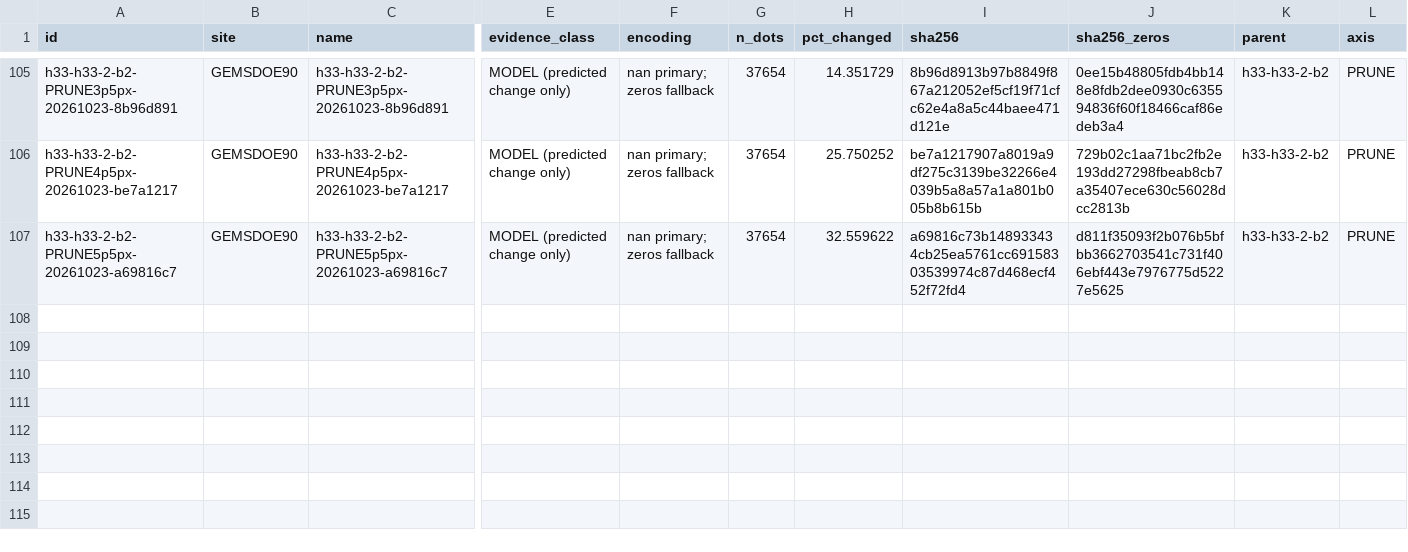
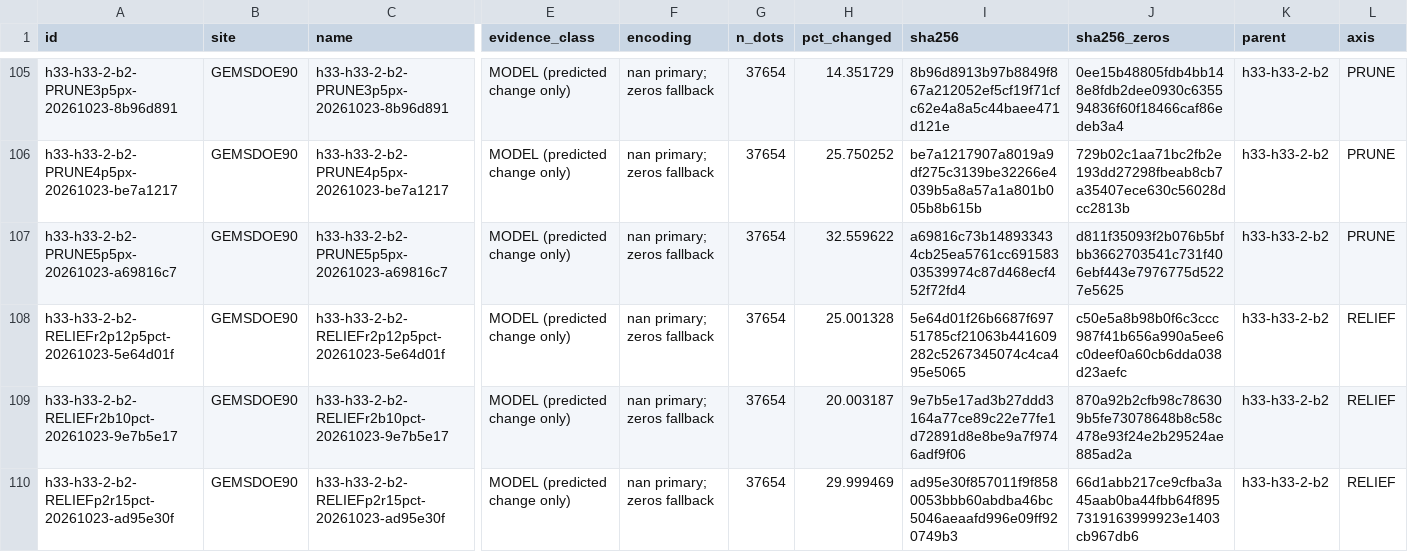
Before and after one commit to buffedlizard55-lab/GEMSDOE90, a CSV file: ledger/submissions.csv, drawn as a sheet; only a part is shown, gaps mark what is left out; rows hold the shown columns only; the diff names each change by its address in the sheet, - before the commit and + after, or states it on an @@ line.

Commit message:
Build and validate 3 fixed-count AXIS=RELIEF variants from exact R0
Co-authored-by: arena-agent <297053741+arena-agent@users.noreply.github.com>

```diff
--- a/ledger/submissions.csv
+++ b/ledger/submissions.csv
+row 108: h33-h33-2-b2-RELIEFr2p12p5pct-20261023-5e64d01f | GEMSDOE90 | h33-h33-2-b2-RELIEFr2p12p5pct-20261023-5e64d01f | MODEL (predicted change only) | nan primary; zeros fallback | 37654 | 25.001328 | 5e64d01f26b6687f69751785cf21063b441609282c5267345074c4ca495e5065 | c50e5a8b98b0f6c3ccc987f41b656a990a5ee6c0deef0a60cb6dda038d23aefc | h33-h33-2-b2 | RELIEF
+row 109: h33-h33-2-b2-RELIEFr2b10pct-20261023-9e7b5e17 | GEMSDOE90 | h33-h33-2-b2-RELIEFr2b10pct-20261023-9e7b5e17 | MODEL (predicted change only) | nan primary; zeros fallback | 37654 | 20.003187 | 9e7b5e17ad3b27ddd3164a77ce89c22e77fe1d72891d8e8be9a7f9746adf9f06 | 870a92b2cfb98c786309b5fe73078648b8c58c478e93f24e2b29524ae885ad2a | h33-h33-2-b2 | RELIEF
+row 110: h33-h33-2-b2-RELIEFp2r15pct-20261023-ad95e30f | GEMSDOE90 | h33-h33-2-b2-RELIEFp2r15pct-20261023-ad95e30f | MODEL (predicted change only) | nan primary; zeros fallback | 37654 | 29.999469 | ad95e30f857011f9f8580053bbb60abdba46bc5046aeaafd996e09ff920749b3 | 66d1abb217ce9cfba3a45aab0ba44fbb64f8957319163999923e1403cb967db6 | h33-h33-2-b2 | RELIEF
```
Also changed, not shown: 17 other files.
